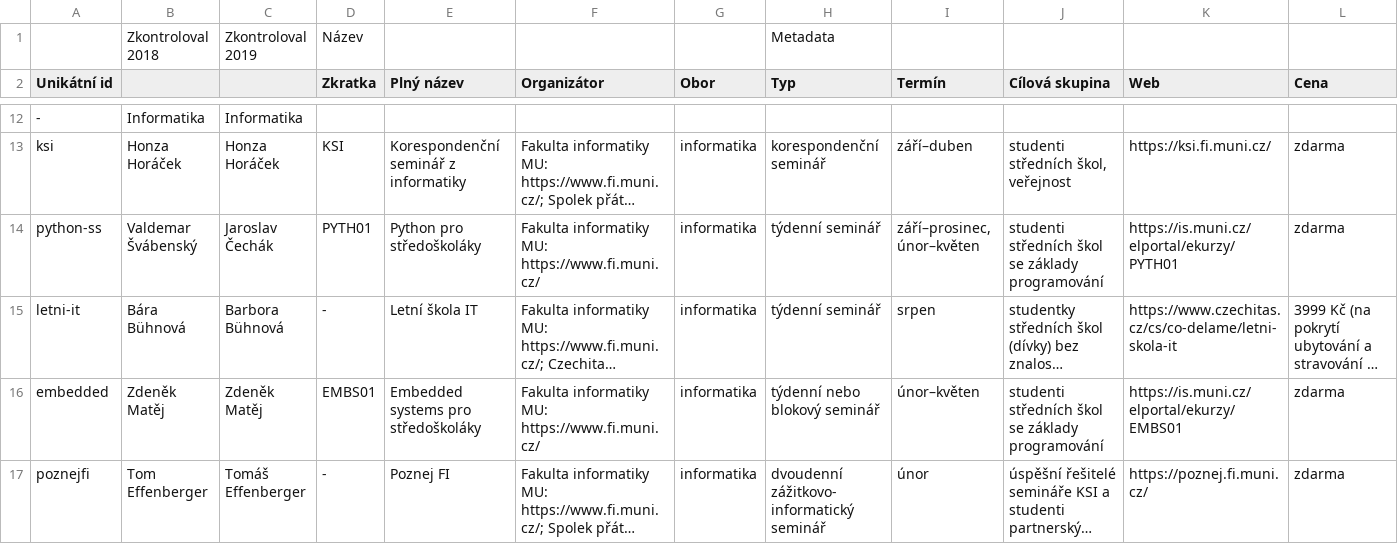
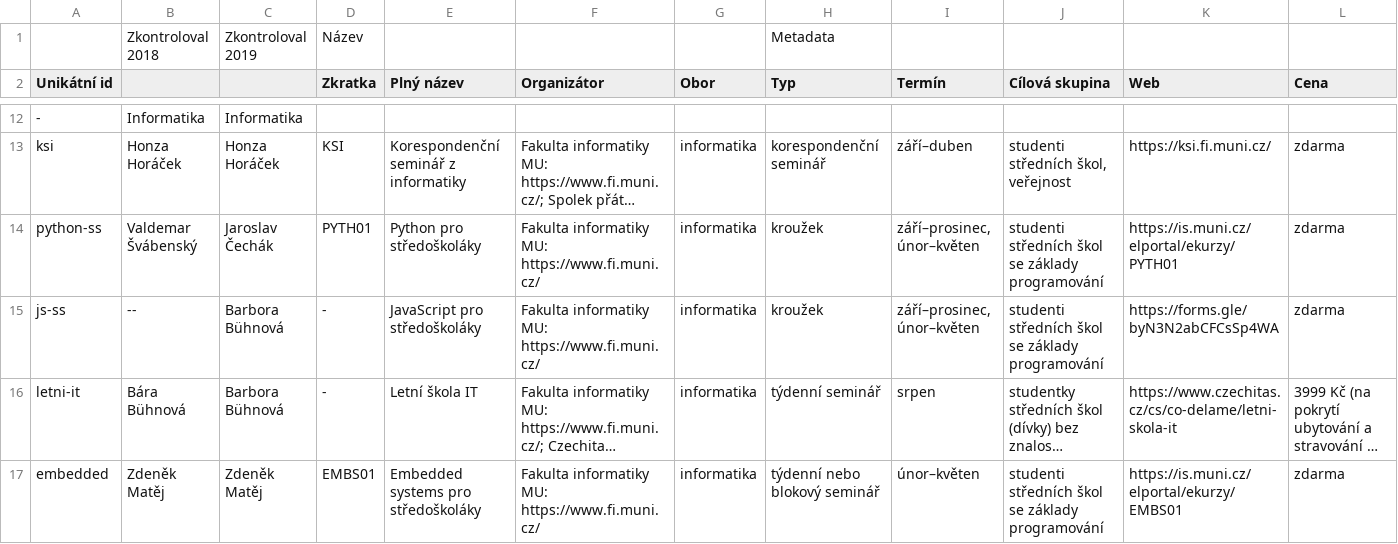
Before and after one commit to zverinec/prostredoskolaky-web, a CSV file: activities.csv, drawn as a sheet; only a part is shown, gaps mark what is left out; the shorter side is filled out with more unchanged rows; long unchanged cells end in …; rows hold the shown columns only; the diff names each change by its address in the sheet, - before the commit and + after, or states it on an @@ line.

Commit message:
Add "JavaScript pro středoškoláky" activity.

```diff
--- a/activities.csv
+++ b/activities.csv
-H14 (Typ): týdenní seminář
+H14 (Typ): kroužek
+row 15: js-ss | -- | Barbora Bühnová | - | JavaScript pro středoškoláky | Fakulta informatiky MU: https://www.fi.muni.cz/ | informatika | kroužek | září–prosinec, únor–květen | studenti středních škol se základy programování | https://forms.gle/byN3N2abCFCsSp4WA | zdarma
```
Also changed, not shown: 2 other files.
